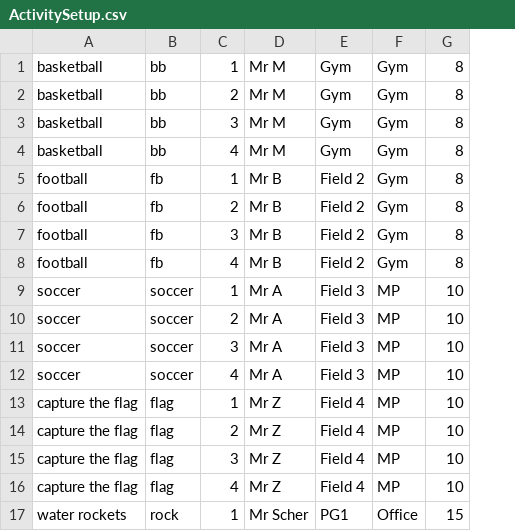
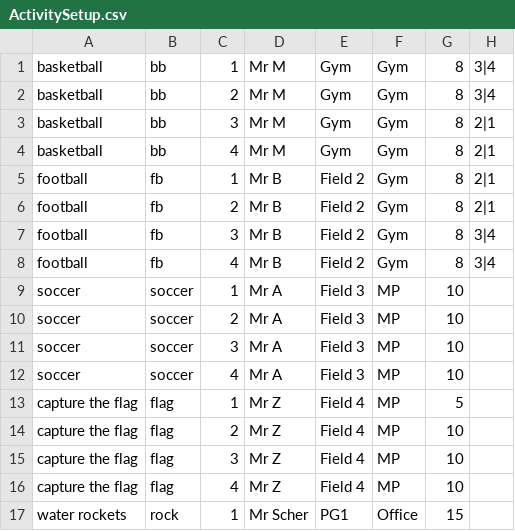
Before and after one commit to mmich826/classscheduler, a CSV file: ActivitySetup.csv, drawn as a sheet; only a part is shown; the diff names each change by its address in the sheet, - before the commit and + after, or states it on an @@ line.

Commit message:
Extended ActivitySetupReader to build the gradeActScheduleMap

```diff
--- a/ActivitySetup.csv
+++ b/ActivitySetup.csv
+column H, rows 1-8: 3|4 | 3|4 | 2|1 | 2|1 | 2|1 | 2|1 | 3|4 | 3|4
-G13: 10
+G13: 5
```
Also changed, not shown: 4 other files.
